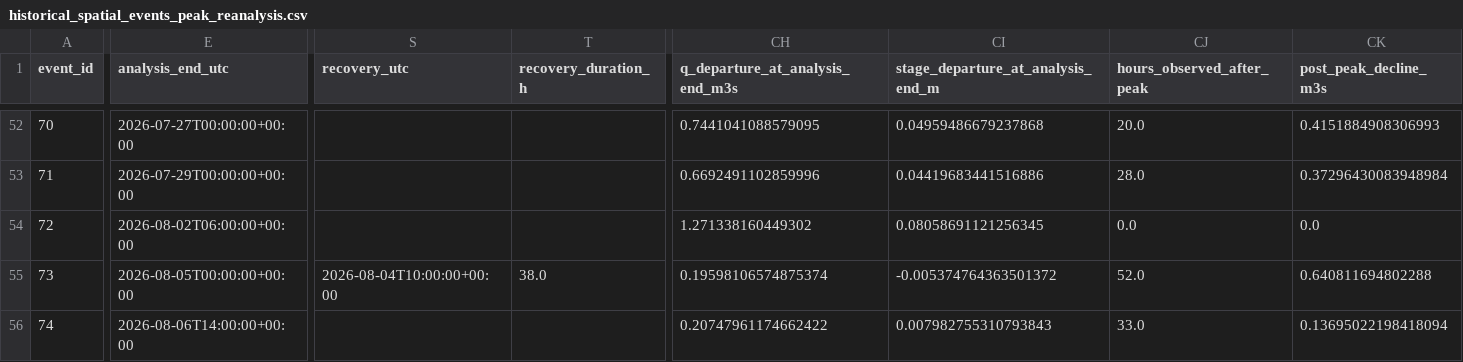
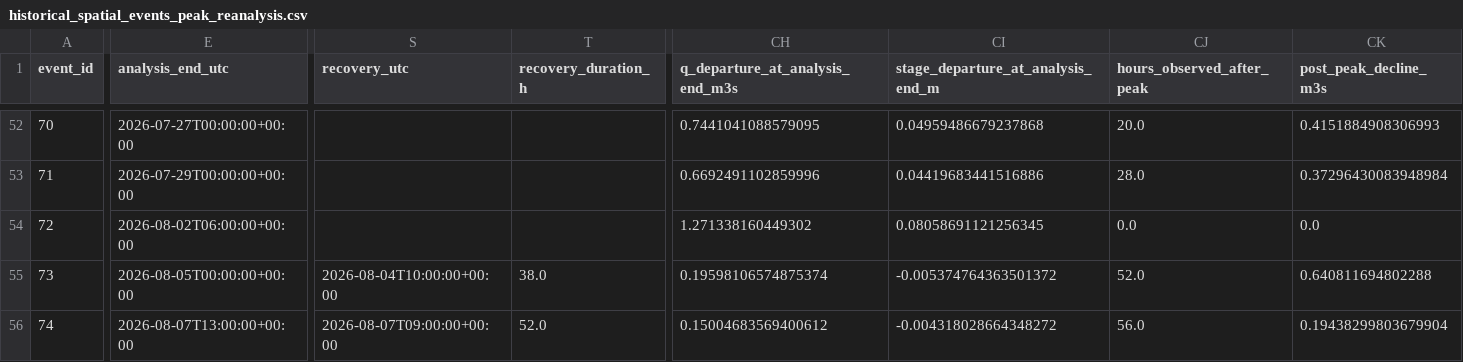
Before and after one commit to stevester-codes/sturgeon-river-hydrology, a CSV file: output/historical_event_backfill/historical_spatial_events_peak_reanalysis.csv, drawn as a sheet; only a part is shown, gaps mark what is left out; the diff covers the shown part only; the diff names each change by its address in the sheet, - before the commit and + after, or states it on an @@ line.

```diff
--- a/output/historical_event_backfill/historical_spatial_events_peak_reanalysis.csv
+++ b/output/historical_event_backfill/historical_spatial_events_peak_reanalysis.csv
-E56 (analysis_end_utc): 2026-08-06T14:00:00+00:00
+E56 (analysis_end_utc): 2026-08-07T13:00:00+00:00
-S56 (recovery_utc): (empty)
+S56 (recovery_utc): 2026-08-07T09:00:00+00:00
-T56 (recovery_duration_h): (empty)
+T56 (recovery_duration_h): 52.0
-CH56 (q_departure_at_analysis_end_m3s): 0.20747961174662422
+CH56 (q_departure_at_analysis_end_m3s): 0.15004683569400612
-CI56: 0.007982755310793843
+CI56: -0.004318028664348272
-CJ56 (hours_observed_after_peak): 33.0
+CJ56 (hours_observed_after_peak): 56.0
-CK56 (post_peak_decline_m3s): 0.13695022198418094
+CK56 (post_peak_decline_m3s): 0.19438299803679904
```
Also changed, not shown: 8 edited cells elsewhere in this file, output/historical_event_backfill/historical_response_target_diagnostics.csv, output/historical_event_backfill/historical_spatial_events.csv, 8 other files.
